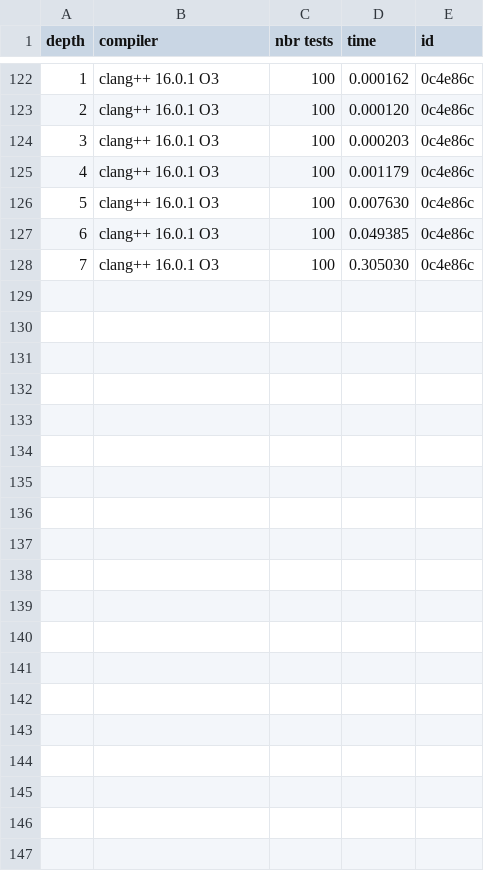
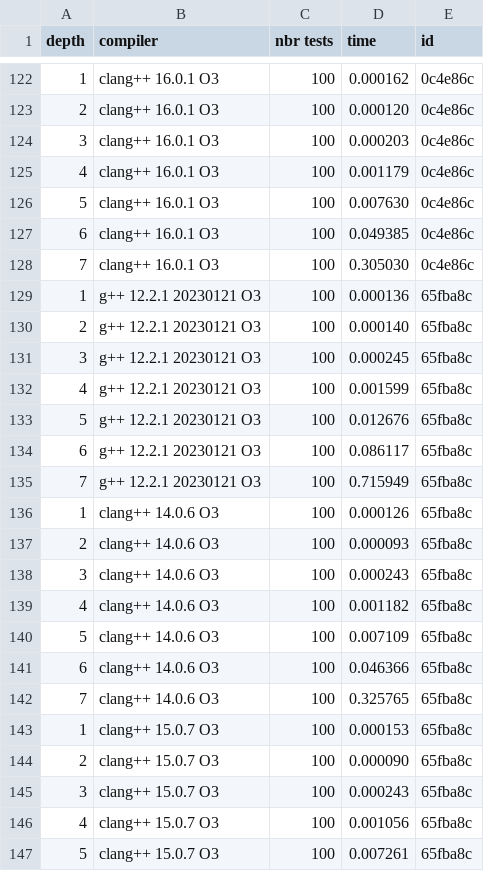
Before and after one commit to 00casio/Connect4-Eurecom, a CSV file: ai/result.csv, drawn as a sheet; only a part is shown, gaps mark what is left out; the diff covers the shown part only; the diff names each change by its address in the sheet, - before the commit and + after, or states it on an @@ line.

```diff
--- a/ai/result.csv
+++ b/ai/result.csv
+row 129: 1 | g++ 12.2.1 20230121 O3 | 100 | 0.000136 | 65fba8c
+row 130: 2 | g++ 12.2.1 20230121 O3 | 100 | 0.000140 | 65fba8c
+row 131: 3 | g++ 12.2.1 20230121 O3 | 100 | 0.000245 | 65fba8c
+row 132: 4 | g++ 12.2.1 20230121 O3 | 100 | 0.001599 | 65fba8c
+row 133: 5 | g++ 12.2.1 20230121 O3 | 100 | 0.012676 | 65fba8c
+row 134: 6 | g++ 12.2.1 20230121 O3 | 100 | 0.086117 | 65fba8c
+row 135: 7 | g++ 12.2.1 20230121 O3 | 100 | 0.715949 | 65fba8c
+row 136: 1 | clang++ 14.0.6 O3 | 100 | 0.000126 | 65fba8c
+row 137: 2 | clang++ 14.0.6 O3 | 100 | 0.000093 | 65fba8c
+row 138: 3 | clang++ 14.0.6 O3 | 100 | 0.000243 | 65fba8c
+row 139: 4 | clang++ 14.0.6 O3 | 100 | 0.001182 | 65fba8c
+row 140: 5 | clang++ 14.0.6 O3 | 100 | 0.007109 | 65fba8c
+row 141: 6 | clang++ 14.0.6 O3 | 100 | 0.046366 | 65fba8c
+row 142: 7 | clang++ 14.0.6 O3 | 100 | 0.325765 | 65fba8c
+row 143: 1 | clang++ 15.0.7 O3 | 100 | 0.000153 | 65fba8c
+row 144: 2 | clang++ 15.0.7 O3 | 100 | 0.000090 | 65fba8c
+row 145: 3 | clang++ 15.0.7 O3 | 100 | 0.000243 | 65fba8c
+row 146: 4 | clang++ 15.0.7 O3 | 100 | 0.001056 | 65fba8c
+row 147: 5 | clang++ 15.0.7 O3 | 100 | 0.007261 | 65fba8c
```
Also changed, not shown: 9 added rows elsewhere in this file, 1 other file.
